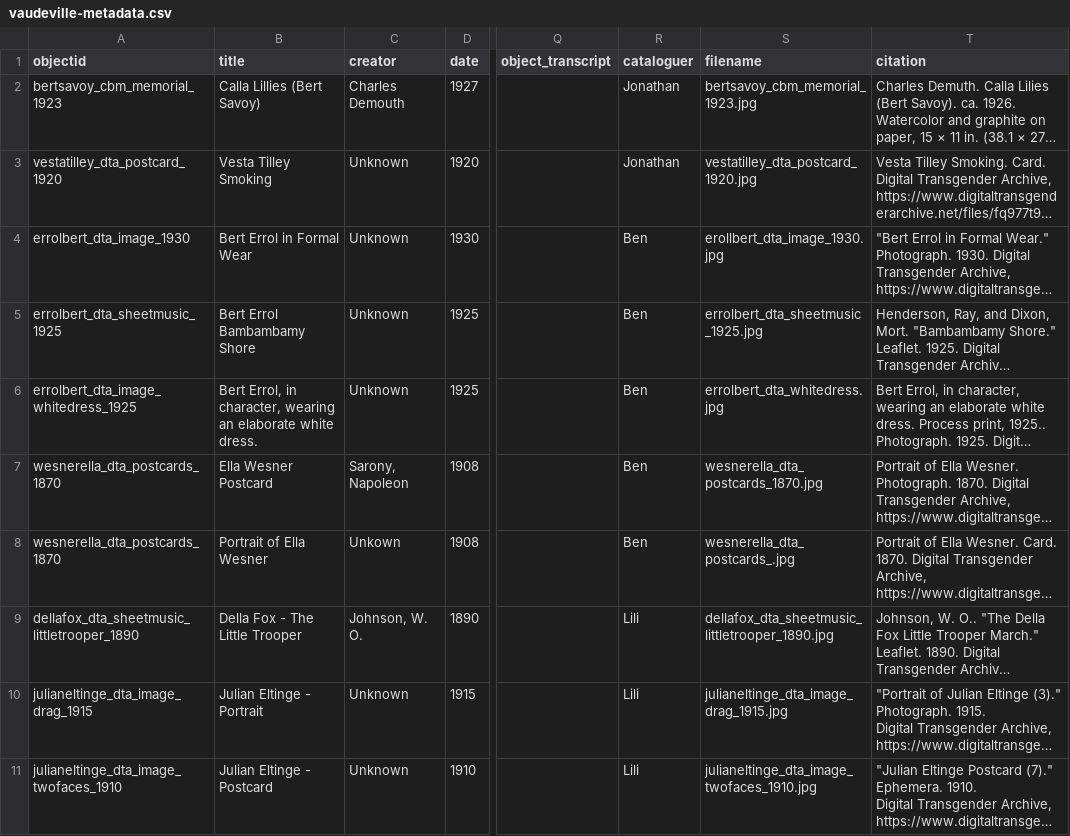
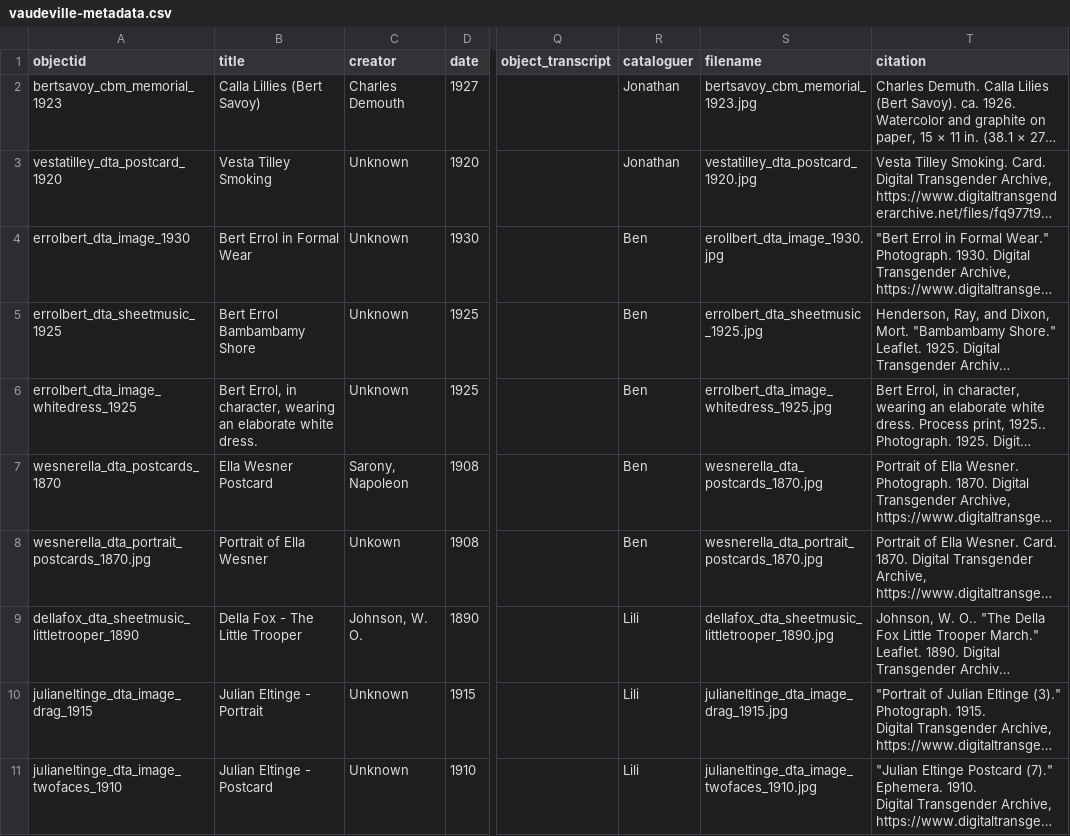
Before and after one commit to LIBDSCI350m-Fall25/group1, a CSV file: _data/vaudeville-metadata.csv, drawn as a sheet; only a part is shown, gaps mark what is left out; long unchanged cells end in …; the diff names each change by its address in the sheet, - before the commit and + after, or states it on an @@ line.

Commit message:
Update vaudeville metadata with new entries
Added new entries for various vaudeville performers, including images and descriptions.

```diff
--- a/_data/vaudeville-metadata.csv
+++ b/_data/vaudeville-metadata.csv
-S6 (filename): errolbert_dta_whitedress.jpg
+S6 (filename): errolbert_dta_image_whitedress_1925.jpg
-A8 (objectid): wesnerella_dta_postcards_1870
+A8 (objectid): wesnerella_dta_portrait_postcards_1870.jpg
-S8 (filename): wesnerella_dta_postcards_.jpg
+S8 (filename): wesnerella_dta_portrait_postcards_1870.jpg
```
